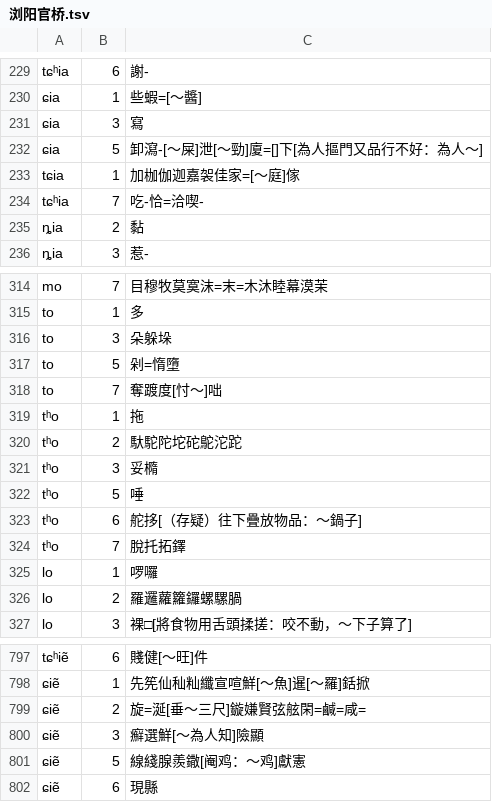
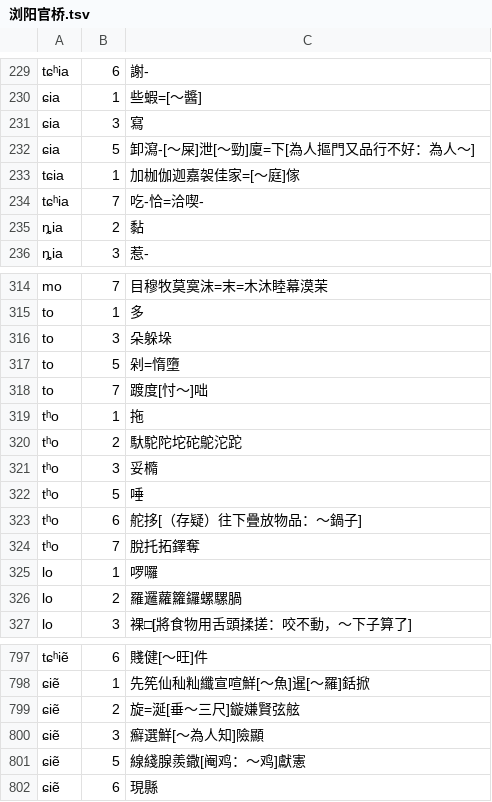
Before and after one commit to vearvip/LiuYangXiXiangHua, a TSV file: output/浏阳官桥.tsv, drawn as a sheet; only a part is shown, gaps mark what is left out.

```diff
--- a/output/浏阳官桥.tsv
+++ b/output/浏阳官桥.tsv
@@ -231,3 +231,3 @@ tɕʰia	6	謝-
 ɕia	3	寫
-ɕia	5	卸瀉-[～屎]泄[～勁]廈=[]下[為人摳門又品行不好：為人～]
+ɕia	5	卸瀉-[～屎]泄[～勁]廈=下[為人摳門又品行不好：為人～]
 tɕia	1	加枷伽迦嘉袈佳家=[～庭]傢
@@ -317,3 +317,3 @@ to	3	朵躲垛
 to	5	剁=惰墮
-to	7	奪踱度[忖～]咄
+to	7	踱度[忖～]咄
 tʰo	1	拖
@@ -323,3 +323,3 @@ tʰo	5	唾
 tʰo	6	舵拸[（存疑）往下疊放物品：～鍋子]
-tʰo	7	脫托拓鐸
+tʰo	7	脫托拓鐸奪
 lo	1	啰囉
@@ -798,3 +798,3 @@ tɕʰiẽ	6	賤健[～旺]件
 ɕiẽ	1	先筅仙秈籼纖宣喧鮮[～魚]暹[～羅]銛掀
-ɕiẽ	2	旋=涎[垂～三尺]鏇嫌賢弦舷閑=鹹=咸=
+ɕiẽ	2	旋=涎[垂～三尺]鏇嫌賢弦舷
 ɕiẽ	3	癬選鮮[～為人知]險顯
```
Also changed, not shown: output/浏阳田坪.tsv, output/浏阳镇头.tsv.
